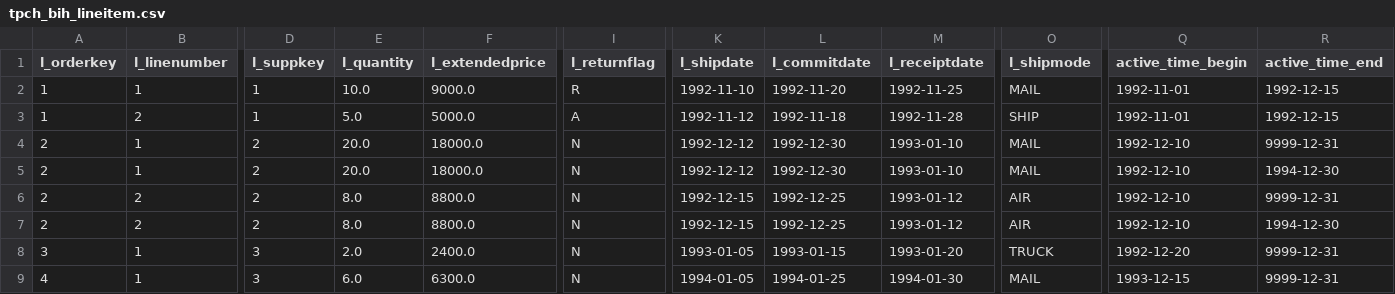
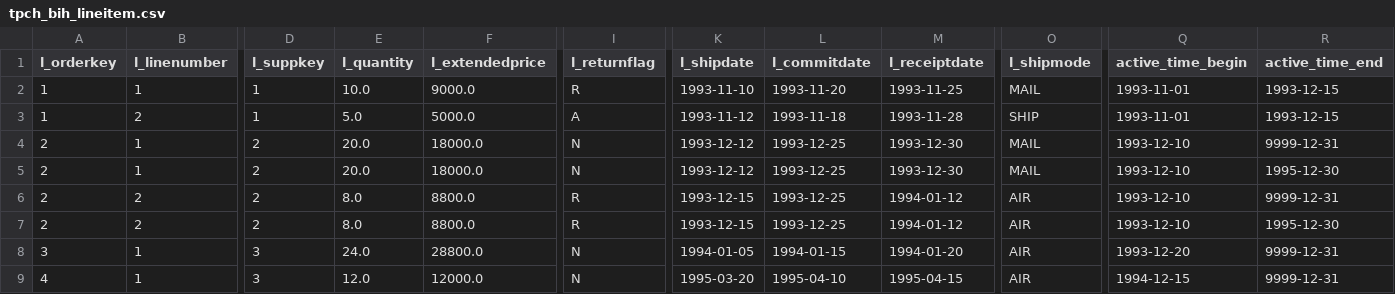
Before and after one commit to jackie-h/data-finder, a CSV file: datafinder_examples/src/datafinder_examples/tpch_bih_lineitem.csv, drawn as a sheet; only a part is shown, gaps mark what is left out; the diff covers the shown part only; the diff names each change by its address in the sheet, - before the commit and + after, or states it on an @@ line.

Commit message:
TPC-BiH: write the TPC-H queries as the specification defines them; fail the ones that cannot be
Each TPC-H query is written with the specification's columns, filters, grouping, ordering
and row limit, and values for its substitution parameters. Q1, Q3, Q5, Q6, Q7, Q8, Q9,
Q10, Q12, Q14 and Q19 pass; their expected output was computed from the CSVs with an
independent pandas implementation. The other eleven fail with the feature they need
instead of being skipped or replaced by a workaround. K5 is a timestamp correlation, as
the paper describes it, and not an offset. The data's TPC-H columns are set so each
query has rows, and the shift of application dates is 26 years.

```diff
--- a/datafinder_examples/src/datafinder_examples/tpch_bih_lineitem.csv
+++ b/datafinder_examples/src/datafinder_examples/tpch_bih_lineitem.csv
-K2 (l_shipdate): 1992-11-10
+K2 (l_shipdate): 1993-11-10
-L2 (l_commitdate): 1992-11-20
+L2 (l_commitdate): 1993-11-20
-M2 (l_receiptdate): 1992-11-25
+M2 (l_receiptdate): 1993-11-25
-Q2:Q3 (active_time_begin): 1992-11-01
+Q2:Q3 (active_time_begin): 1993-11-01
-R2:R3 (active_time_end): 1992-12-15
+R2:R3 (active_time_end): 1993-12-15
-K3 (l_shipdate): 1992-11-12
+K3 (l_shipdate): 1993-11-12
-L3 (l_commitdate): 1992-11-18
+L3 (l_commitdate): 1993-11-18
-M3 (l_receiptdate): 1992-11-28
+M3 (l_receiptdate): 1993-11-28
-K4:K5 (l_shipdate): 1992-12-12
+K4:K5 (l_shipdate): 1993-12-12
-L4:L5 (l_commitdate): 1992-12-30
+L4:L5 (l_commitdate): 1993-12-25
-M4:M5 (l_receiptdate): 1993-01-10
+M4:M5 (l_receiptdate): 1993-12-30
-Q4:Q7 (active_time_begin): 1992-12-10
+Q4:Q7 (active_time_begin): 1993-12-10
-R5 (active_time_end): 1994-12-30
+R5 (active_time_end): 1995-12-30
-I6:I7 (l_returnflag): N
+I6:I7 (l_returnflag): R
-K6:K7 (l_shipdate): 1992-12-15
+K6:K7 (l_shipdate): 1993-12-15
-L6:L7 (l_commitdate): 1992-12-25
+L6:L7 (l_commitdate): 1993-12-25
-M6:M7 (l_receiptdate): 1993-01-12
+M6:M7 (l_receiptdate): 1994-01-12
-R7 (active_time_end): 1994-12-30
+R7 (active_time_end): 1995-12-30
-E8 (l_quantity): 2.0
+E8 (l_quantity): 24.0
-F8 (l_extendedprice): 2400.0
+F8 (l_extendedprice): 28800.0
-K8 (l_shipdate): 1993-01-05
+K8 (l_shipdate): 1994-01-05
-L8 (l_commitdate): 1993-01-15
+L8 (l_commitdate): 1994-01-15
-M8 (l_receiptdate): 1993-01-20
+M8 (l_receiptdate): 1994-01-20
-O8 (l_shipmode): TRUCK
+O8 (l_shipmode): AIR
-Q8 (active_time_begin): 1992-12-20
+Q8 (active_time_begin): 1993-12-20
-E9 (l_quantity): 6.0
+E9 (l_quantity): 12.0
-F9 (l_extendedprice): 6300.0
+F9 (l_extendedprice): 12000.0
-K9 (l_shipdate): 1994-01-05
+K9 (l_shipdate): 1995-03-20
-L9 (l_commitdate): 1994-01-25
+L9 (l_commitdate): 1995-04-10
-M9 (l_receiptdate): 1994-01-30
+M9 (l_receiptdate): 1995-04-15
-O9 (l_shipmode): MAIL
+O9 (l_shipmode): AIR
-Q9 (active_time_begin): 1993-12-15
+Q9 (active_time_begin): 1994-12-15
```
Also changed, not shown: 1 added row and 15 edited cells elsewhere in this file, datafinder_examples/src/datafinder_examples/tpch_bih_customer.csv, datafinder_examples/src/datafinder_examples/tpch_bih_orders.csv, 4 other files.
